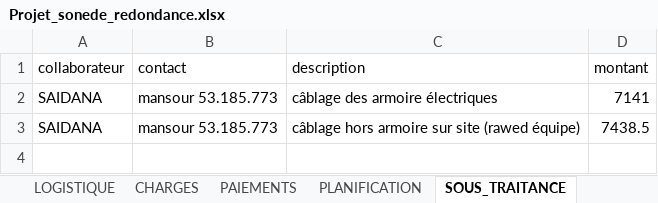
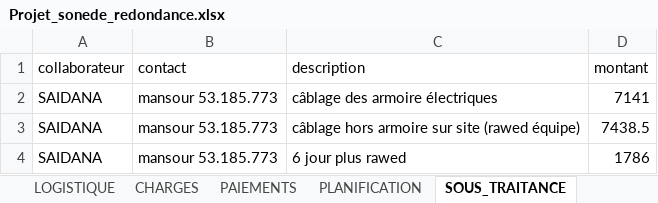
Before and after one commit to RochdiPro/projet_cost, an Excel workbook: src/assets/projets/Projet_sonede_redondance.xlsx, sheet SOUS_TRAITANCE, drawn as a sheet; values as stored, in another font and other column widths than the file's, no borders; the diff names each change by its address in the sheet, - before the commit and + after, or states it on an @@ line.

```diff
--- a/src/assets/projets/Projet_sonede_redondance.xlsx (sheet SOUS_TRAITANCE)
+++ b/src/assets/projets/Projet_sonede_redondance.xlsx (sheet SOUS_TRAITANCE)
+row 4: SAIDANA | mansour 53.185.773 | 6 jour plus rawed | 1786
```
Also changed, not shown: sheet AUTRES_FACTURES, sheet LOGISTIQUE, sheet FACTURES, sheet CHARGES, sheet RESTAURATION, sheet INFO_PROJET, src/assets/projets/Projet_additive_CLC_CLSB_Solution_additive_delice.xlsx, 4 other files.
